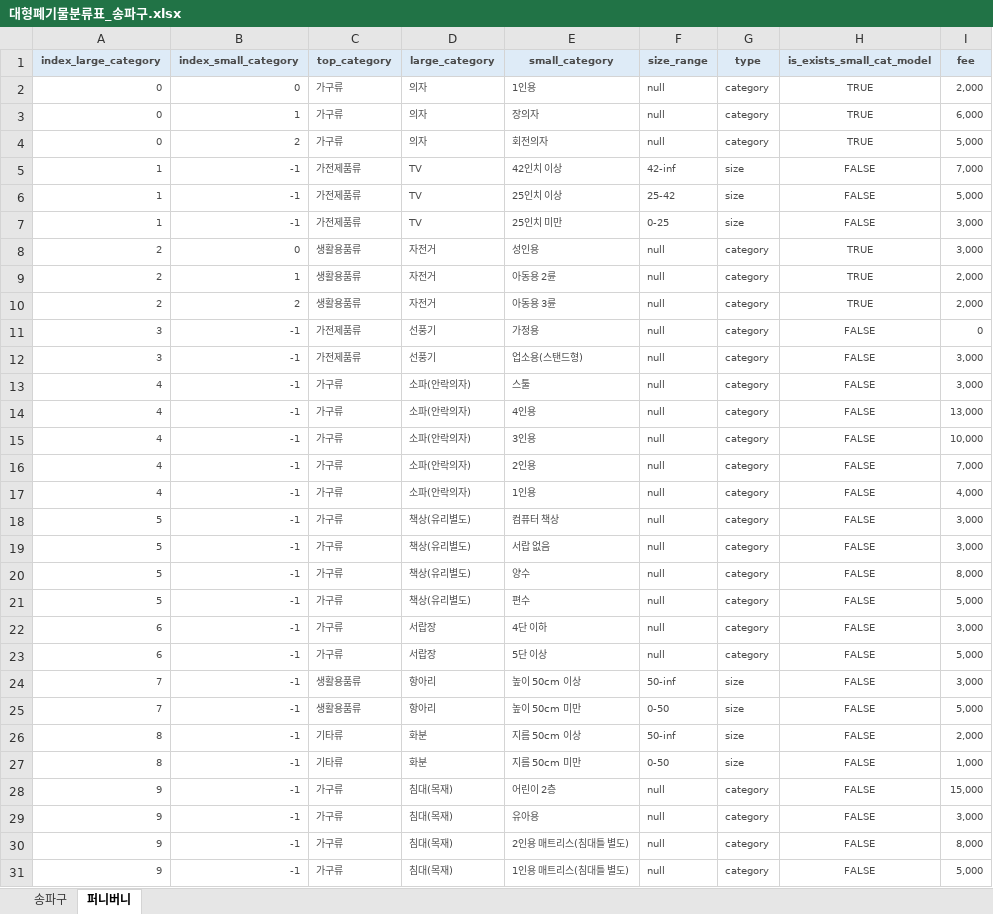
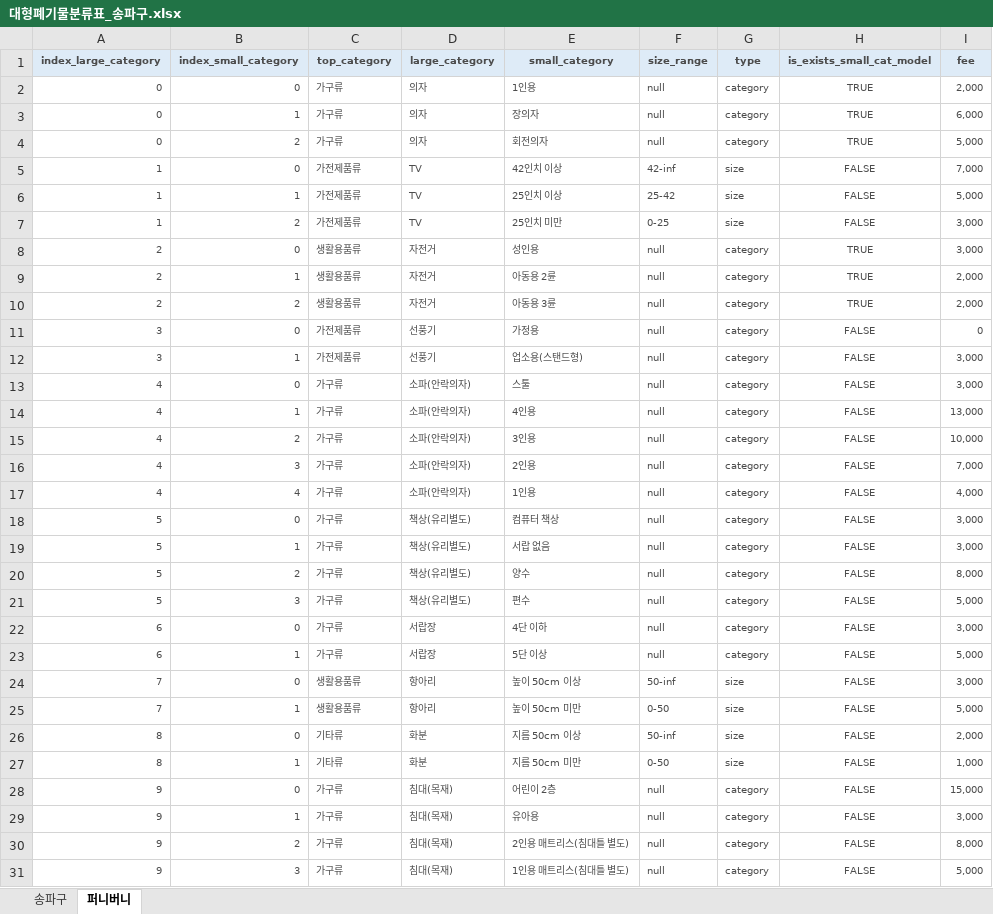
Before and after one commit to KT-AIVLE-3rd-AI-Team10/funibuni-be-webserver, an Excel workbook: waste/대형폐기물분류표_송파구.xlsx, sheet 퍼니버니, drawn as a sheet; only a part is shown; values as stored, in another font and other column widths than the file's, no borders; the diff covers the shown part only; the diff names each change by its address in the sheet, - before the commit and + after, or states it on an @@ line.

```diff
--- a/waste/대형폐기물분류표_송파구.xlsx (sheet 퍼니버니)
+++ b/waste/대형폐기물분류표_송파구.xlsx (sheet 퍼니버니)
-B5 (index_small_category): -1
+B5 (index_small_category): 0
-B6 (index_small_category): -1
+B6 (index_small_category): 1
-B7 (index_small_category): -1
+B7 (index_small_category): 2
-B11 (index_small_category): -1
+B11 (index_small_category): 0
-B12 (index_small_category): -1
+B12 (index_small_category): 1
-B13 (index_small_category): -1
+B13 (index_small_category): 0
-B14 (index_small_category): -1
+B14 (index_small_category): 1
-B15 (index_small_category): -1
+B15 (index_small_category): 2
-B16 (index_small_category): -1
+B16 (index_small_category): 3
-B17 (index_small_category): -1
+B17 (index_small_category): 4
-B18 (index_small_category): -1
+B18 (index_small_category): 0
-B19 (index_small_category): -1
+B19 (index_small_category): 1
-B20 (index_small_category): -1
+B20 (index_small_category): 2
-B21 (index_small_category): -1
+B21 (index_small_category): 3
-B22 (index_small_category): -1
+B22 (index_small_category): 0
-B23 (index_small_category): -1
+B23 (index_small_category): 1
-B24 (index_small_category): -1
+B24 (index_small_category): 0
-B25 (index_small_category): -1
+B25 (index_small_category): 1
-B26 (index_small_category): -1
+B26 (index_small_category): 0
-B27 (index_small_category): -1
+B27 (index_small_category): 1
-B28 (index_small_category): -1
+B28 (index_small_category): 0
-B29 (index_small_category): -1
+B29 (index_small_category): 1
-B30 (index_small_category): -1
+B30 (index_small_category): 2
-B31 (index_small_category): -1
+B31 (index_small_category): 3
```
Also changed, not shown: 4 edited cells elsewhere in this sheet, 11 other files.
